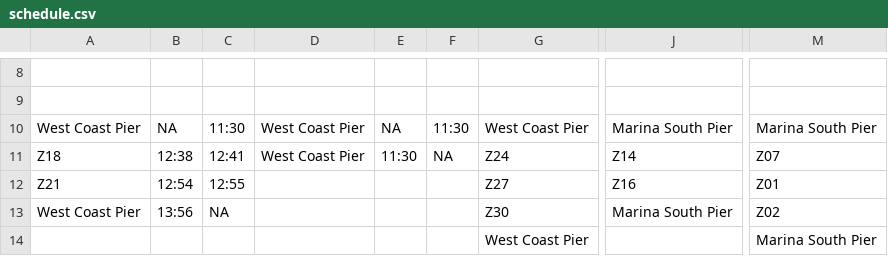
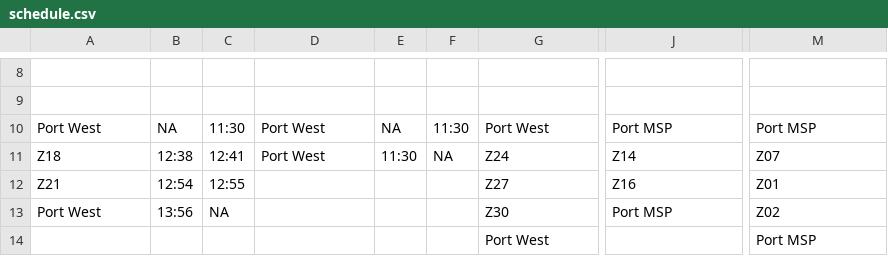
Before and after one commit to aneo008/ferryServiceVRP, a CSV file: outputs/logs/schedule.csv, drawn as a sheet; only a part is shown, gaps mark what is left out; the diff covers the shown part only; the diff names each change by its address in the sheet, - before the commit and + after, or states it on an @@ line.

```diff
--- a/outputs/logs/schedule.csv
+++ b/outputs/logs/schedule.csv
-A10: West Coast Pier
+A10: Port West
-D10:D11: West Coast Pier
+D10:D11: Port West
-G10: West Coast Pier
+G10: Port West
-J10: Marina South Pier
+J10: Port MSP
-M10: Marina South Pier
+M10: Port MSP
-A13: West Coast Pier
+A13: Port West
-J13: Marina South Pier
+J13: Port MSP
-G14: West Coast Pier
+G14: Port West
-M14: Marina South Pier
+M14: Port MSP
```
Also changed, not shown: 2 added rows, 2 removed rows and 29 edited cells elsewhere in this file, datasets/order.csv, 24 other files.
